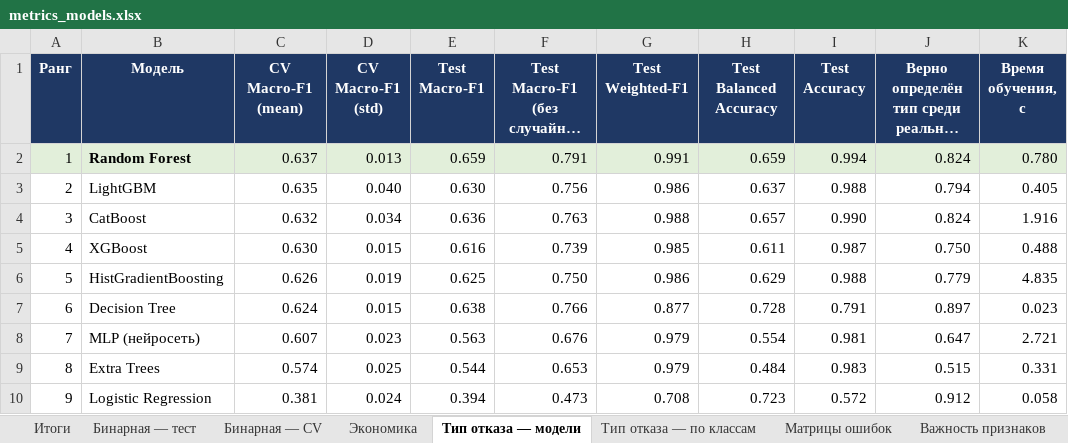
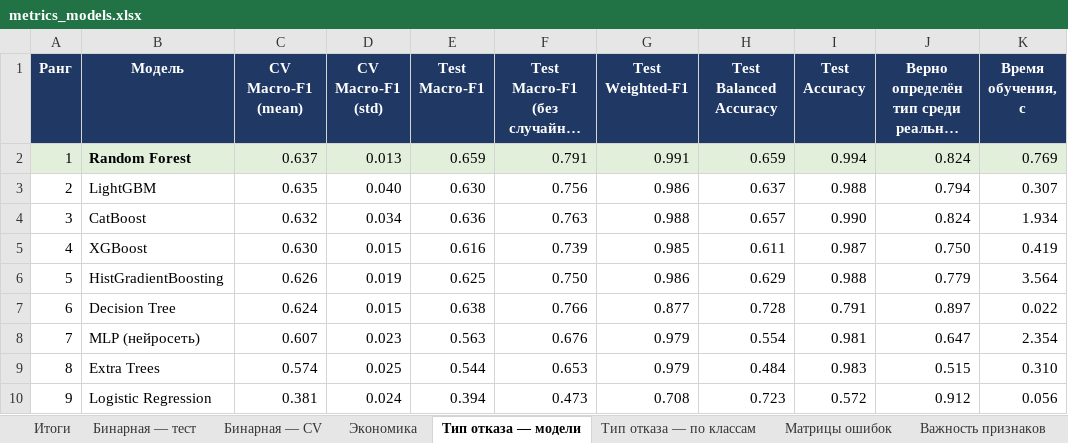
Before and after one commit to andercat2/predictive-maintenance-ai4i, an Excel workbook: results/metrics_models.xlsx, sheet Тип отказа — модели, drawn as a sheet; long unchanged cells end in …; values as stored, in another font and other column widths than the file's, no borders; conditional formats not drawn; the diff names each change by its address in the sheet, - before the commit and + after, or states it on an @@ line.

```diff
--- a/results/metrics_models.xlsx (sheet Тип отказа — модели)
+++ b/results/metrics_models.xlsx (sheet Тип отказа — модели)
-K2 (Время обучения, с): 0.780
+K2 (Время обучения, с): 0.769
-K3 (Время обучения, с): 0.405
+K3 (Время обучения, с): 0.307
-K4 (Время обучения, с): 1.916
+K4 (Время обучения, с): 1.934
-K5 (Время обучения, с): 0.488
+K5 (Время обучения, с): 0.419
-K6 (Время обучения, с): 4.835
+K6 (Время обучения, с): 3.564
-K7 (Время обучения, с): 0.023
+K7 (Время обучения, с): 0.022
-K8 (Время обучения, с): 2.721
+K8 (Время обучения, с): 2.354
-K9 (Время обучения, с): 0.331
+K9 (Время обучения, с): 0.310
-K10 (Время обучения, с): 0.058
+K10 (Время обучения, с): 0.056
```
Also changed, not shown: sheet Бинарная — тест, sheet Бинарная — CV, 14 other files.
